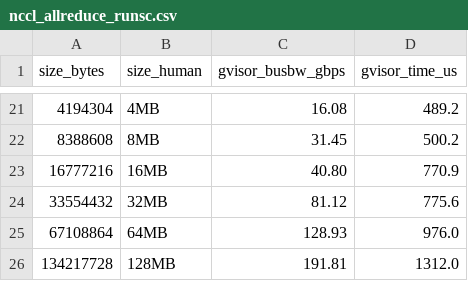
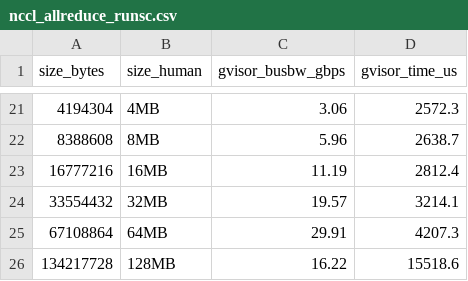
Before and after one commit to modal-labs/gvisor, a CSV file: nccl_allreduce_runsc.csv, drawn as a sheet; only a part is shown, gaps mark what is left out; the diff covers the shown part only.

```diff
--- a/nccl_allreduce_runsc.csv
+++ b/nccl_allreduce_runsc.csv
@@ -21,6 +21,6 @@ size_bytes,size_human,gvisor_busbw_gbps,gvisor_time_us
-4194304,4MB,16.08,489.2
-8388608,8MB,31.45,500.2
-16777216,16MB,40.80,770.9
-33554432,32MB,81.12,775.6
-67108864,64MB,128.93,976.0
-134217728,128MB,191.81,1312.0
+4194304,4MB,3.06,2572.3
+8388608,8MB,5.96,2638.7
+16777216,16MB,11.19,2812.4
+33554432,32MB,19.57,3214.1
+67108864,64MB,29.91,4207.3
+134217728,128MB,16.22,15518.6
```
Also changed, not shown: 32 edited cells elsewhere in this file, nccl_allreduce_runc.csv, 3 other files.
